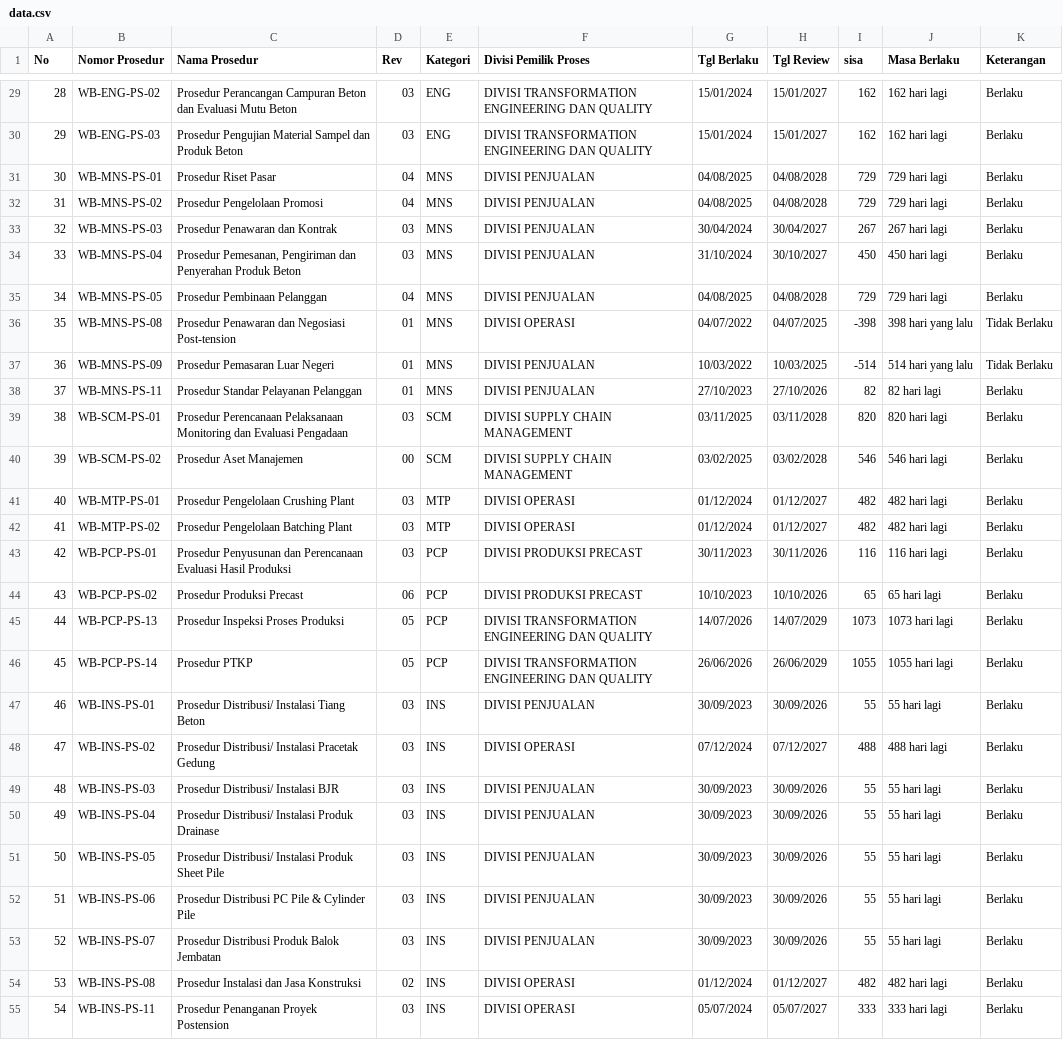
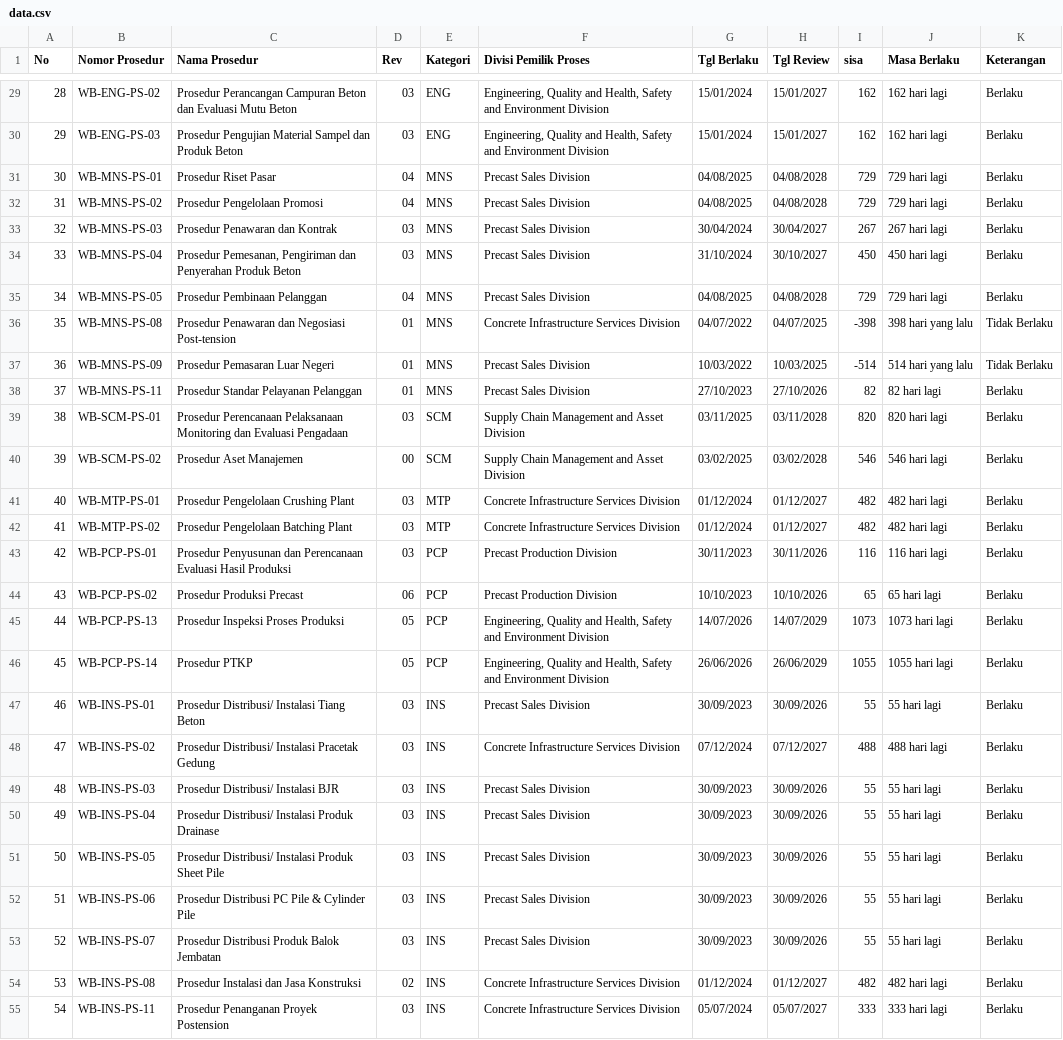
Before and after one commit to smanajemenwb-star/monitoring-prosedur-wb, a CSV file: data.csv, drawn as a sheet; only a part is shown, gaps mark what is left out; the diff covers the shown part only; the diff names each change by its address in the sheet, - before the commit and + after, or states it on an @@ line.

```diff
--- a/data.csv
+++ b/data.csv
-F29:F30 (Divisi Pemilik Proses): DIVISI TRANSFORMATION ENGINEERING DAN QUALITY
+F29:F30 (Divisi Pemilik Proses): Engineering, Quality and Health, Safety and Environment Division
-F31:F35 (Divisi Pemilik Proses): DIVISI PENJUALAN
+F31:F35 (Divisi Pemilik Proses): Precast Sales Division
-F36 (Divisi Pemilik Proses): DIVISI OPERASI
+F36 (Divisi Pemilik Proses): Concrete Infrastructure Services Division
-F37:F38 (Divisi Pemilik Proses): DIVISI PENJUALAN
+F37:F38 (Divisi Pemilik Proses): Precast Sales Division
-F39:F40 (Divisi Pemilik Proses): DIVISI SUPPLY CHAIN MANAGEMENT
+F39:F40 (Divisi Pemilik Proses): Supply Chain Management and Asset Division
-F41:F42 (Divisi Pemilik Proses): DIVISI OPERASI
+F41:F42 (Divisi Pemilik Proses): Concrete Infrastructure Services Division
-F43:F44 (Divisi Pemilik Proses): DIVISI PRODUKSI PRECAST
+F43:F44 (Divisi Pemilik Proses): Precast Production Division
-F45:F46 (Divisi Pemilik Proses): DIVISI TRANSFORMATION ENGINEERING DAN QUALITY
+F45:F46 (Divisi Pemilik Proses): Engineering, Quality and Health, Safety and Environment Division
-F47 (Divisi Pemilik Proses): DIVISI PENJUALAN
+F47 (Divisi Pemilik Proses): Precast Sales Division
-F48 (Divisi Pemilik Proses): DIVISI OPERASI
+F48 (Divisi Pemilik Proses): Concrete Infrastructure Services Division
-F49:F53 (Divisi Pemilik Proses): DIVISI PENJUALAN
+F49:F53 (Divisi Pemilik Proses): Precast Sales Division
-F54:F55 (Divisi Pemilik Proses): DIVISI OPERASI
+F54:F55 (Divisi Pemilik Proses): Concrete Infrastructure Services Division
```
Also changed, not shown: 62 edited cells elsewhere in this file.
